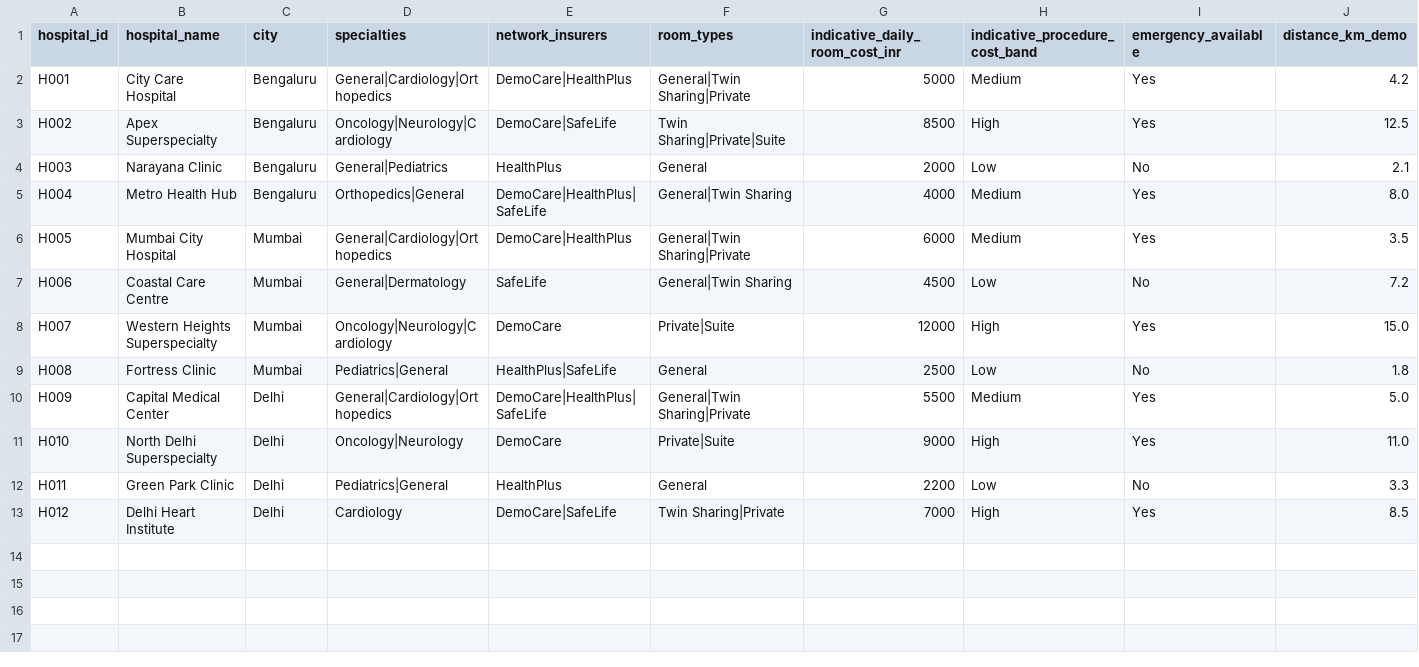
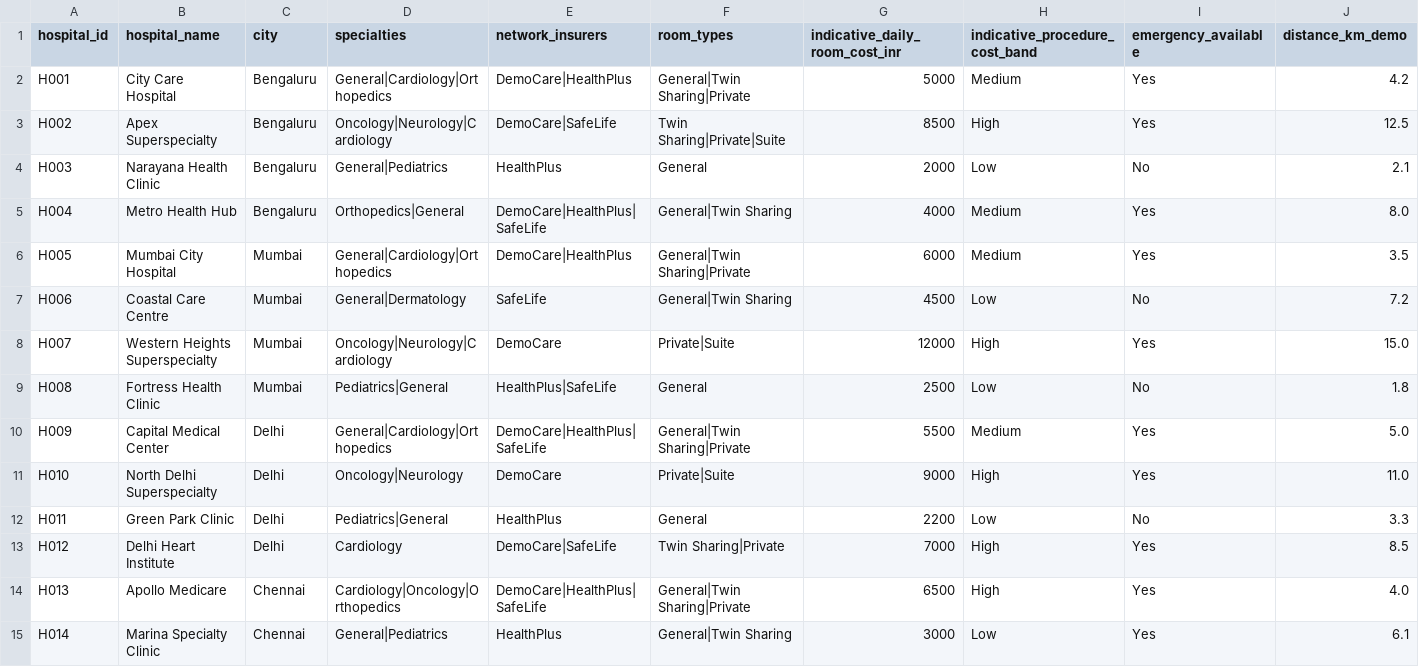
Before and after one commit to bshubhayu07/carecover-copilot, a CSV file: data/hospitals.csv, drawn as a sheet; only a part is shown; the diff covers the shown part only.

Commit message:
fix: resolve CSV path resolution and expand hospitals across 8 major Indian metros

```diff
--- a/data/hospitals.csv
+++ b/data/hospitals.csv
@@ -3,3 +3,3 @@ H001,City Care Hospital,Bengaluru,General|Cardiology|Orthopedics,DemoCare|Health
 H002,Apex Superspecialty,Bengaluru,Oncology|Neurology|Cardiology,DemoCare|SafeLife,Twin Sharing|Private|Suite,8500,High,Yes,12.5
-H003,Narayana Clinic,Bengaluru,General|Pediatrics,HealthPlus,General,2000,Low,No,2.1
+H003,Narayana Health Clinic,Bengaluru,General|Pediatrics,HealthPlus,General,2000,Low,No,2.1
 H004,Metro Health Hub,Bengaluru,Orthopedics|General,DemoCare|HealthPlus|SafeLife,General|Twin Sharing,4000,Medium,Yes,8.0
@@ -8,3 +8,3 @@ H006,Coastal Care Centre,Mumbai,General|Dermatology,SafeLife,General|Twin Sharin
 H007,Western Heights Superspecialty,Mumbai,Oncology|Neurology|Cardiology,DemoCare,Private|Suite,12000,High,Yes,15.0
-H008,Fortress Clinic,Mumbai,Pediatrics|General,HealthPlus|SafeLife,General,2500,Low,No,1.8
+H008,Fortress Health Clinic,Mumbai,Pediatrics|General,HealthPlus|SafeLife,General,2500,Low,No,1.8
 H009,Capital Medical Center,Delhi,General|Cardiology|Orthopedics,DemoCare|HealthPlus|SafeLife,General|Twin Sharing|Private,5500,Medium,Yes,5.0
@@ -13 +13,3 @@ H011,Green Park Clinic,Delhi,Pediatrics|General,HealthPlus,General,2200,Low,No,3
 H012,Delhi Heart Institute,Delhi,Cardiology,DemoCare|SafeLife,Twin Sharing|Private,7000,High,Yes,8.5
+H013,Apollo Medicare,Chennai,Cardiology|Oncology|Orthopedics,DemoCare|HealthPlus|SafeLife,General|Twin Sharing|Private,6500,High,Yes,4.0
+H014,Marina Specialty Clinic,Chennai,General|Pediatrics,HealthPlus,General|Twin Sharing,3000,Low,Yes,6.1
```
Also changed, not shown: 11 added rows elsewhere in this file, 2 other files.
